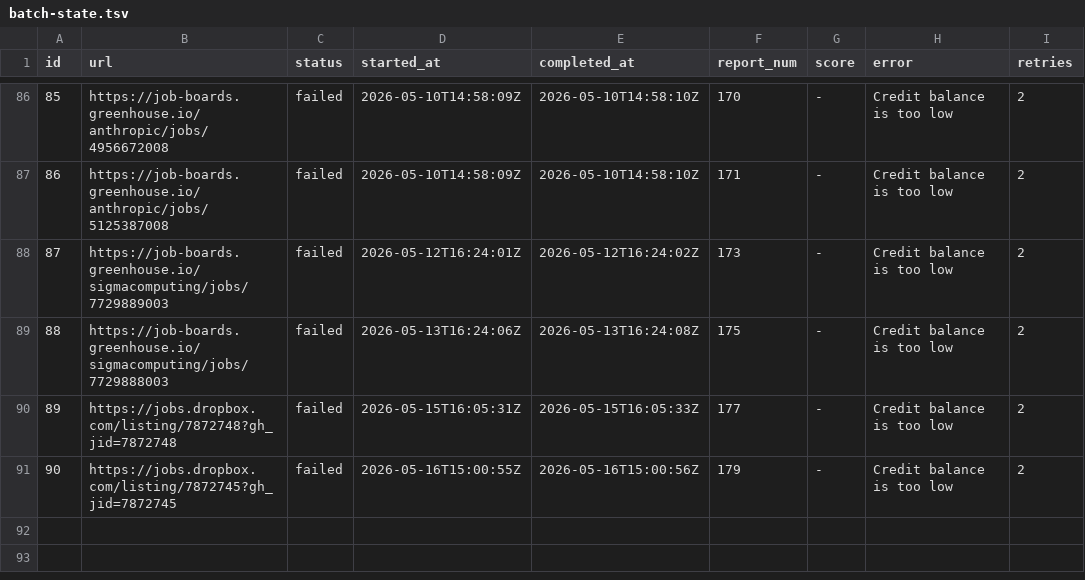
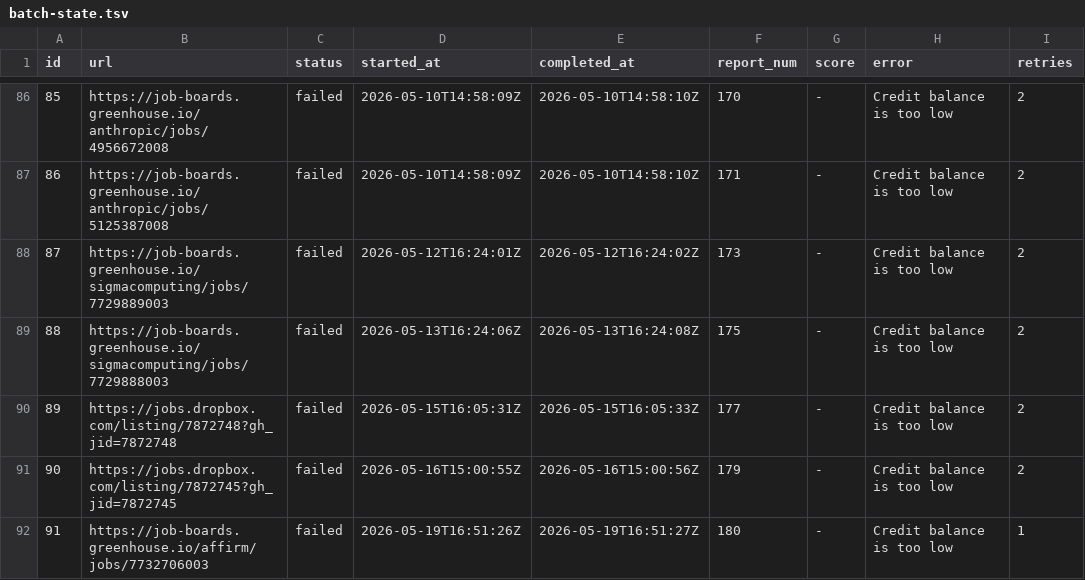
Before and after one commit to snigdhagaddam94/WorldOfAI, a TSV file: CareerOps/batch/batch-state.tsv, drawn as a sheet; only a part is shown, gaps mark what is left out.

```diff
--- a/CareerOps/batch/batch-state.tsv
+++ b/CareerOps/batch/batch-state.tsv
@@ -91 +91,2 @@ id	url	status	started_at	completed_at	report_num	score	error	retries
 90	https://jobs.dropbox.com/listing/7872745?gh_jid=7872745	failed	2026-05-16T15:00:55Z	2026-05-16T15:00:56Z	179	-	Credit balance is too low 	2
+91	https://job-boards.greenhouse.io/affirm/jobs/7732706003	failed	2026-05-19T16:51:26Z	2026-05-19T16:51:27Z	180	-	Credit balance is too low 	1
```
Also changed, not shown: 3 other files.
